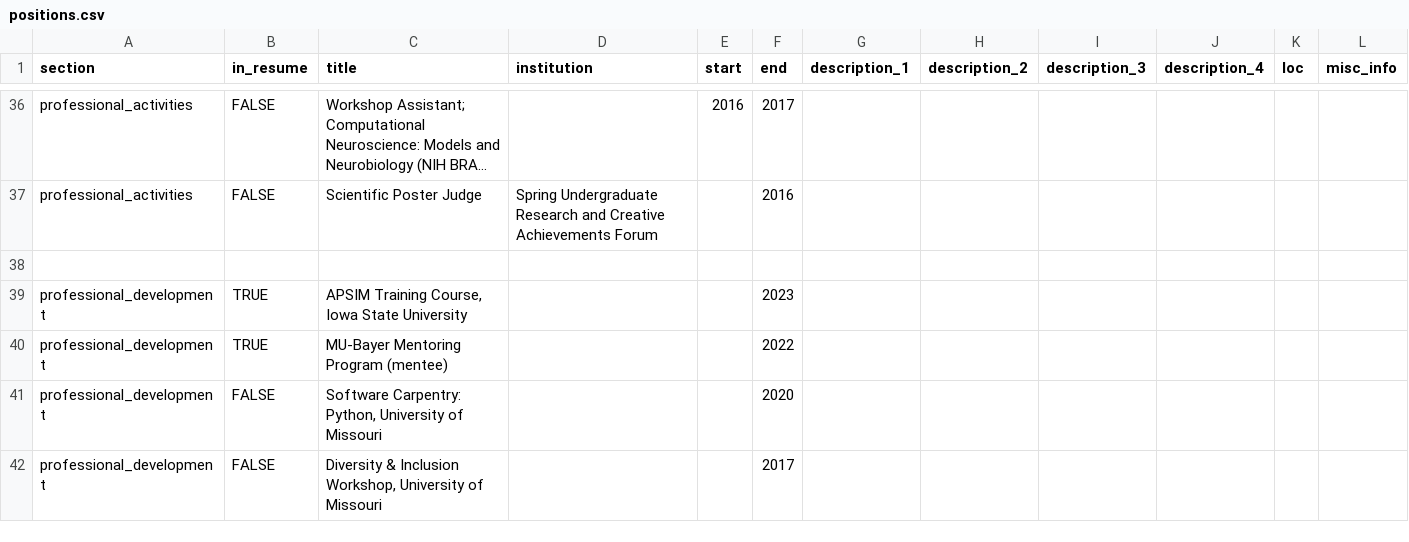
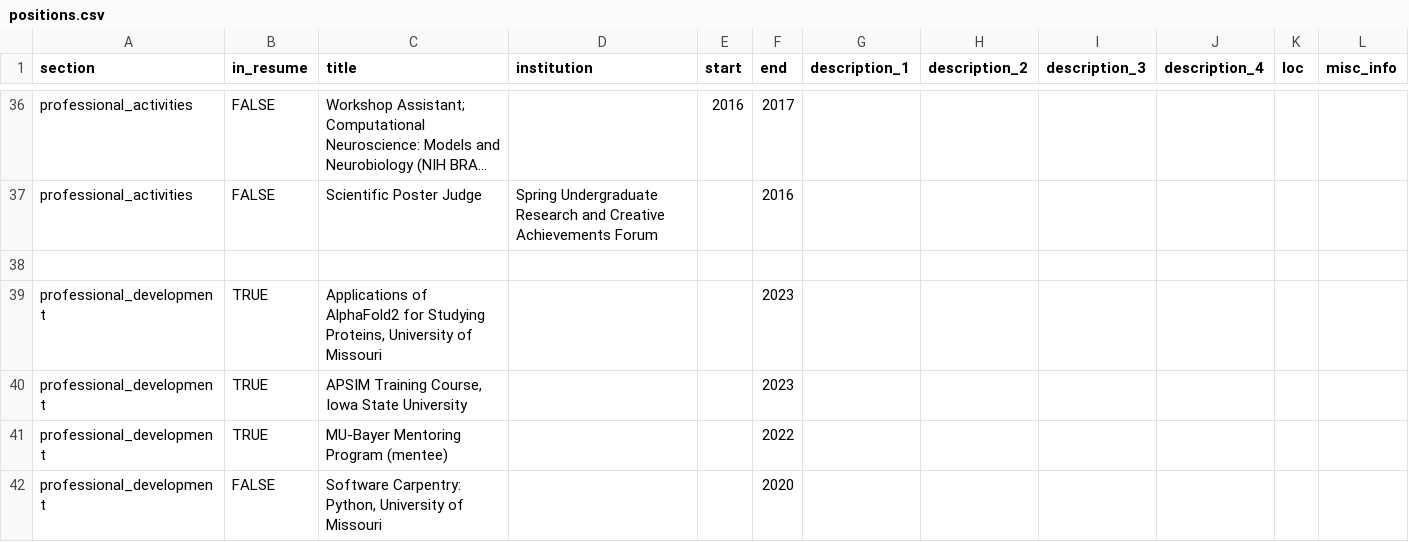
Before and after one commit to danielkick/cv, a CSV file: csvs/positions.csv, drawn as a sheet; only a part is shown, gaps mark what is left out; the shorter side is filled out with more unchanged rows; long unchanged cells end in ….

Commit message:
Added AlphaFold Workshopw

```diff
--- a/csvs/positions.csv
+++ b/csvs/positions.csv
@@ -38,2 +38,3 @@ professional_activities,FALSE,Scientific Poster Judge,Spring Undergraduate Resea
 ,,,,,,,,,,,
+professional_development,TRUE,"Applications of AlphaFold2 for Studying Proteins, University of Missouri",,,2023,,,,,,
 professional_development,TRUE,"APSIM Training Course, Iowa State University",,,2023,,,,,,
```
Also changed, not shown: 2 other files.
